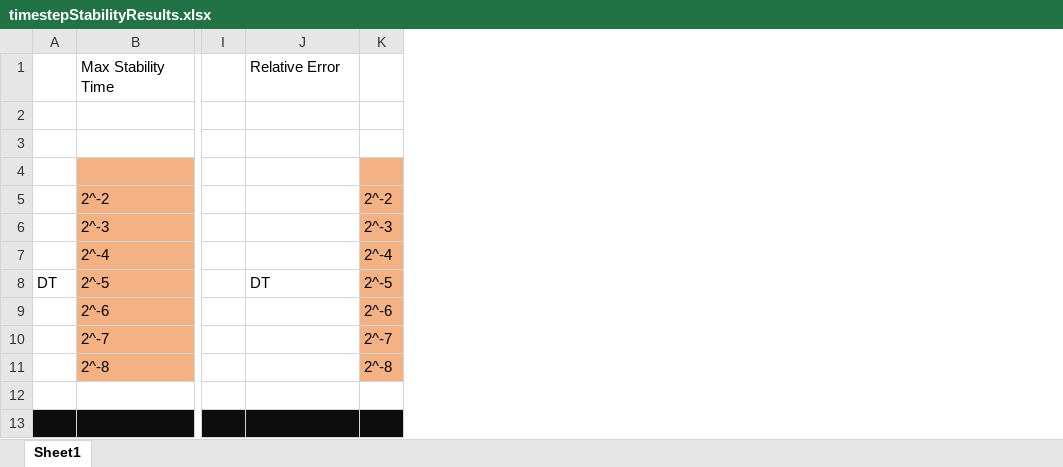
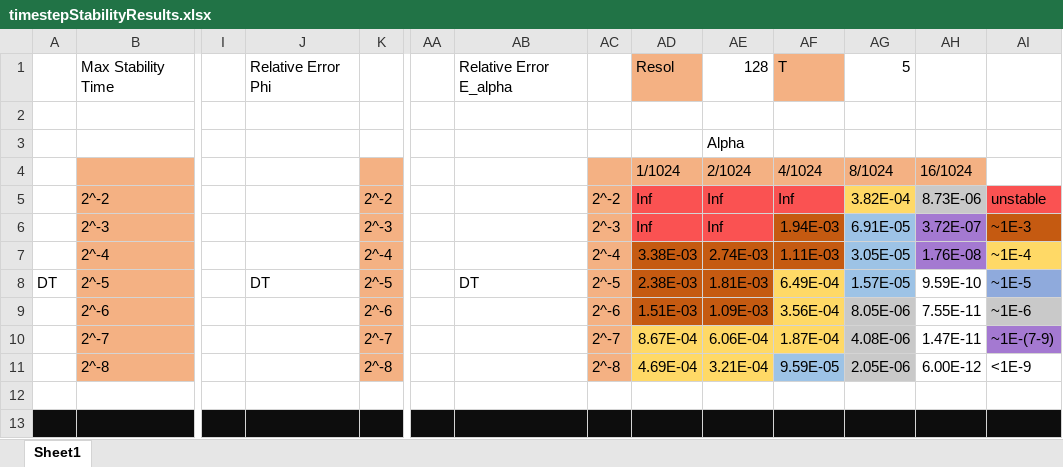
Before and after one commit to benslern/Masters_Thesis, an Excel workbook: testResults/timestepStabilityResults/timestepStabilityResults.xlsx, sheet Sheet1, drawn as a sheet; only a part is shown, gaps mark what is left out; values as stored, in another font and other column widths than the file's, no borders; the diff names each change by its address in the sheet, - before the commit and + after, or states it on an @@ line.

Commit message:
alpha energy relative error

```diff
--- a/testResults/timestepStabilityResults/timestepStabilityResults.xlsx (sheet Sheet1)
+++ b/testResults/timestepStabilityResults/timestepStabilityResults.xlsx (sheet Sheet1)
+column AA, empty
+column AB, rows 1-8: Relative Error E_alpha |  |  |  |  |  |  | DT
+column AC, rows 5-11: 2^-2 | 2^-3 | 2^-4 | 2^-5 | 2^-6 | 2^-7 | 2^-8
+column AD, rows 1-11: Resol |  |  | 1/1024 | Inf | Inf | 3.38E-03 | 2.38E-03 | 1.51E-03 | 8.67E-04 | 4.69E-04
+column AE, rows 1-11: 128 |  | Alpha | 2/1024 | Inf | Inf | 2.74E-03 | 1.81E-03 | 1.09E-03 | 6.06E-04 | 3.21E-04
+column AF, rows 1-11: T |  |  | 4/1024 | Inf | 1.94E-03 | 1.11E-03 | 6.49E-04 | 3.56E-04 | 1.87E-04 | 9.59E-05
+column AG, rows 1-11: 5 |  |  | 8/1024 | 3.82E-04 | 6.91E-05 | 3.05E-05 | 1.57E-05 | 8.05E-06 | 4.08E-06 | 2.05E-06
+column AH, rows 4-11: 16/1024 | 8.73E-06 | 3.72E-07 | 1.76E-08 | 9.59E-10 | 7.55E-11 | 1.47E-11 | 6.00E-12
+column AI, rows 5-11: unstable | ~1E-3 | ~1E-4 | ~1E-5 | ~1E-6 | ~1E-(7-9) | <1E-9
-J1: Relative Error
+J1: Relative Error Phi
```
Also changed, not shown: 2 other files.
